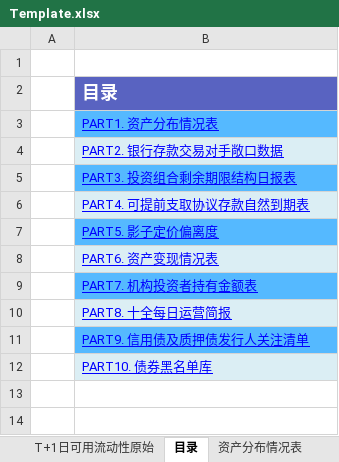
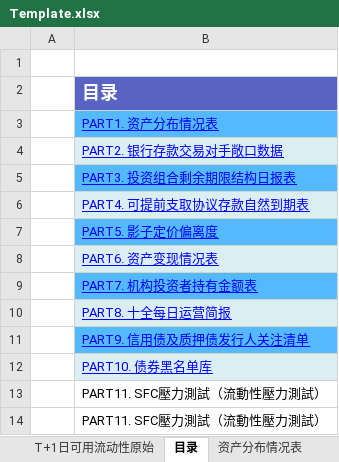
Before and after one commit to Neo-futu/arisk, an Excel workbook: 2_processing/sql/mmf/report_06/Template.xlsx, sheet 目录, drawn as a sheet; values as stored, in another font and other column widths than the file's, no borders; the diff names each change by its address in the sheet, - before the commit and + after, or states it on an @@ line.

```diff
--- a/2_processing/sql/mmf/report_06/Template.xlsx (sheet 目录)
+++ b/2_processing/sql/mmf/report_06/Template.xlsx (sheet 目录)
+row 13:  | PART11. SFC壓力測試（流動性壓力測試）
+row 14:  | PART11. SFC壓力測試（流動性壓力測試）
```
Also changed, not shown: other sheet tabs, 9 other files.
